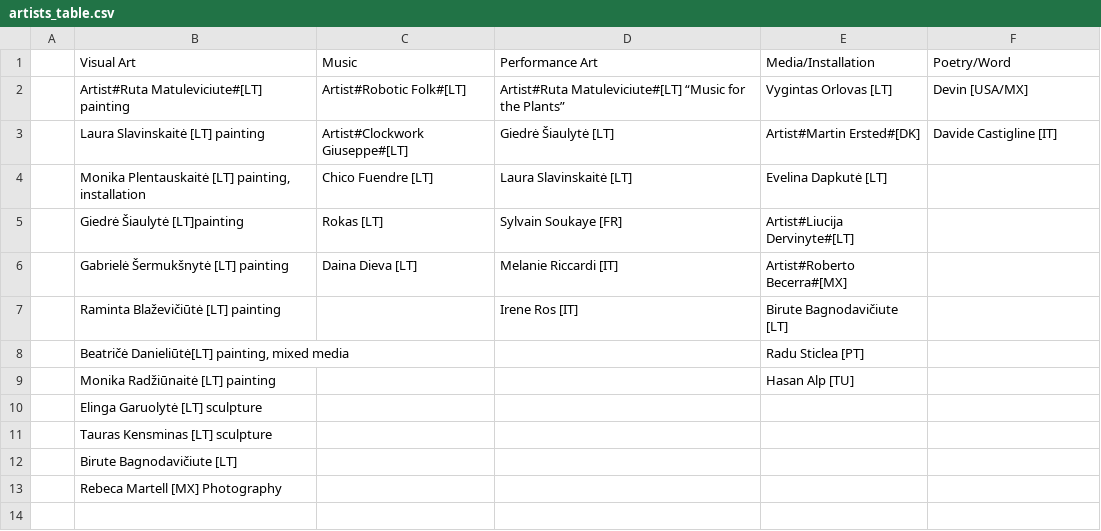
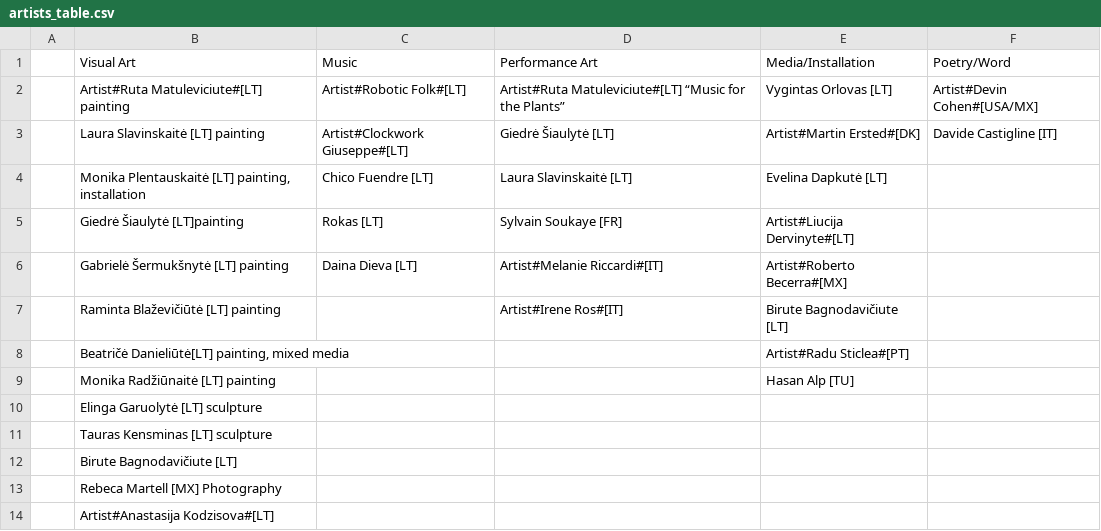
Before and after one commit to IdeasBlockLT/emem, a CSV file: static/texts/artists_table.csv, drawn as a sheet.

Commit message:
added artists profiles and fixed format by adding js script link, menu buttons were moving when clicked

```diff
--- a/static/texts/artists_table.csv
+++ b/static/texts/artists_table.csv
@@ -1,3 +1,3 @@
 ;Visual Art;Music;Performance Art;Media/Installation;Poetry/Word
-;Artist#Ruta Matuleviciute#[LT] painting;Artist#Robotic Folk#[LT];Artist#Ruta Matuleviciute#[LT] “Music for the Plants”;Vygintas Orlovas [LT];Devin [USA/MX]
+;Artist#Ruta Matuleviciute#[LT] painting;Artist#Robotic Folk#[LT];Artist#Ruta Matuleviciute#[LT] “Music for the Plants”;Vygintas Orlovas [LT];Artist#Devin Cohen#[USA/MX]
 ;Laura Slavinskaitė [LT] painting;Artist#Clockwork Giuseppe#[LT];Giedrė Šiaulytė [LT];Artist#Martin Ersted#[DK];Davide Castigline [IT]
@@ -5,5 +5,5 @@
 ;Giedrė Šiaulytė [LT]painting ;Rokas [LT];Sylvain Soukaye [FR];Artist#Liucija Dervinyte#[LT];
-;Gabrielė Šermukšnytė [LT] painting;Daina Dieva [LT];Melanie Riccardi [IT];Artist#Roberto Becerra#[MX];
-;Raminta Blaževičiūtė [LT] painting;;Irene Ros [IT];Birute Bagnodavičiute [LT];
-;Beatričė Danieliūtė[LT] painting, mixed media;;;Radu Sticlea [PT];
+;Gabrielė Šermukšnytė [LT] painting;Daina Dieva [LT];Artist#Melanie Riccardi#[IT];Artist#Roberto Becerra#[MX];
+;Raminta Blaževičiūtė [LT] painting;;Artist#Irene Ros#[IT];Birute Bagnodavičiute [LT];
+;Beatričė Danieliūtė[LT] painting, mixed media;;;Artist#Radu Sticlea#[PT];
 ;Monika Radžiūnaitė [LT] painting;;;Hasan Alp [TU];
@@ -13 +13,2 @@
 ;Rebeca Martell [MX] Photography;;;;
+;Artist#Anastasija Kodzisova#[LT];;;;
```
Also changed, not shown: 21 other files.
